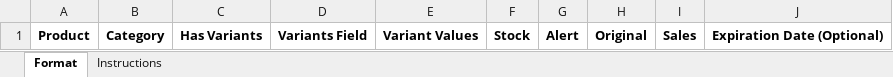
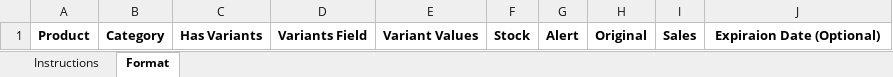
Before and after one commit to G11-CapstoneProject/StockNBook, an Excel workbook: public/templates/StockNBook_Inventory_Import_Template.xlsx, sheet Format, drawn as a sheet; values as stored, in another font and other column widths than the file's, no borders; the diff names each change by its address in the sheet, - before the commit and + after, or states it on an @@ line.

```diff
--- a/public/templates/StockNBook_Inventory_Import_Template.xlsx (sheet Format)
+++ b/public/templates/StockNBook_Inventory_Import_Template.xlsx (sheet Format)
@@ sheet tab order changed: Instructions | Format @@
-J1: Expiration Date (Optional)
+J1: Expiraion Date (Optional)
```
Also changed, not shown: 10 other files.
